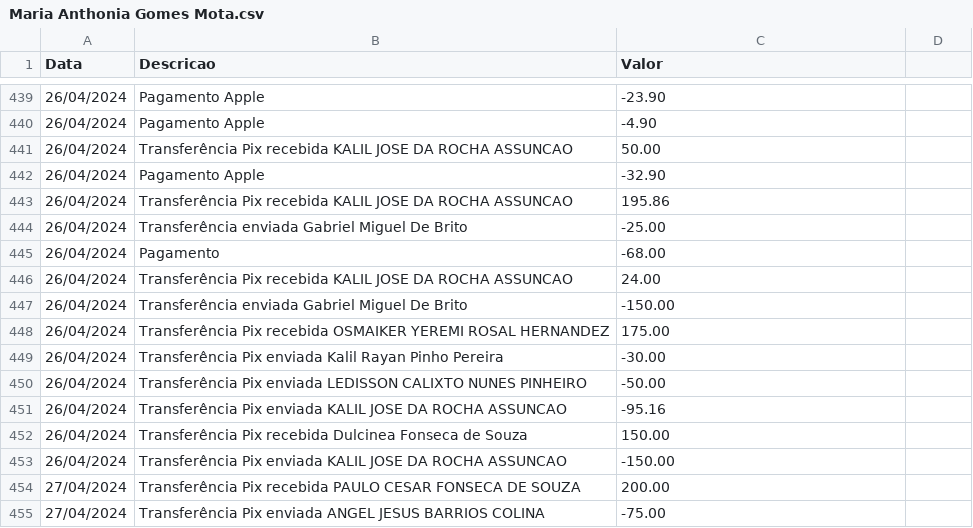
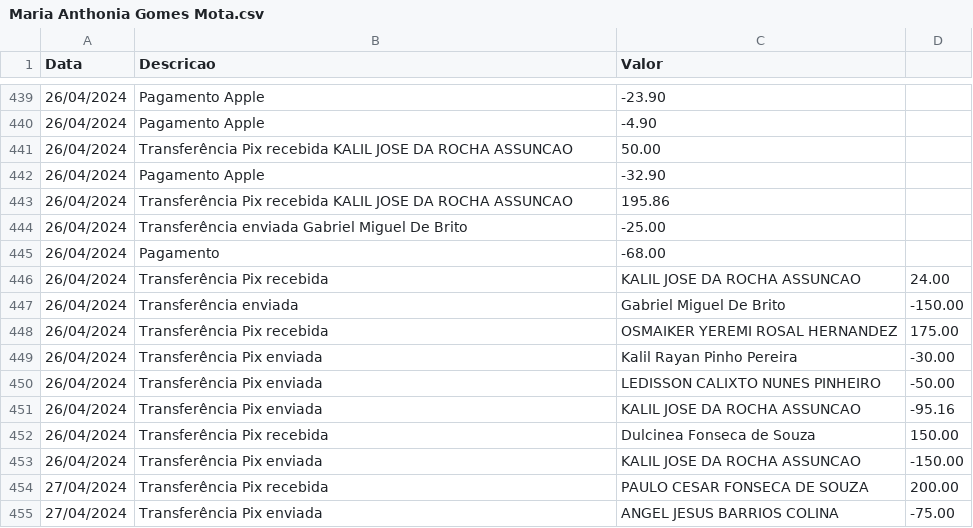
Before and after one commit to Joao-Lucas-Freitas/n8n-analise-credito, a CSV file: csvs/Maria Anthonia Gomes Mota.csv, drawn as a sheet; only a part is shown, gaps mark what is left out; the diff covers the shown part only.

```diff
--- a/csvs/Maria Anthonia Gomes Mota.csv
+++ b/csvs/Maria Anthonia Gomes Mota.csv
@@ -445,11 +445,11 @@ Data,Descricao,Valor
 26/04/2024,Pagamento,-68.00
-26/04/2024,Transferência Pix recebida KALIL JOSE DA ROCHA ASSUNCAO,24.00
-26/04/2024,Transferência enviada Gabriel Miguel De Brito,-150.00
-26/04/2024,Transferência Pix recebida OSMAIKER YEREMI ROSAL HERNANDEZ,175.00
-26/04/2024,Transferência Pix enviada Kalil Rayan Pinho Pereira,-30.00
-26/04/2024,Transferência Pix enviada LEDISSON CALIXTO NUNES PINHEIRO,-50.00
-26/04/2024,Transferência Pix enviada KALIL JOSE DA ROCHA ASSUNCAO,-95.16
-26/04/2024,Transferência Pix recebida Dulcinea Fonseca de Souza,150.00
-26/04/2024,Transferência Pix enviada KALIL JOSE DA ROCHA ASSUNCAO,-150.00
-27/04/2024,Transferência Pix recebida PAULO CESAR FONSECA DE SOUZA,200.00
-27/04/2024,Transferência Pix enviada ANGEL JESUS BARRIOS COLINA,-75.00
+26/04/2024,Transferência Pix recebida,KALIL JOSE DA ROCHA ASSUNCAO,24.00
+26/04/2024,Transferência enviada,Gabriel Miguel De Brito,-150.00
+26/04/2024,Transferência Pix recebida,OSMAIKER YEREMI ROSAL HERNANDEZ,175.00
+26/04/2024,Transferência Pix enviada,Kalil Rayan Pinho Pereira,-30.00
+26/04/2024,Transferência Pix enviada,LEDISSON CALIXTO NUNES PINHEIRO,-50.00
+26/04/2024,Transferência Pix enviada,KALIL JOSE DA ROCHA ASSUNCAO,-95.16
+26/04/2024,Transferência Pix recebida,Dulcinea Fonseca de Souza,150.00
+26/04/2024,Transferência Pix enviada,KALIL JOSE DA ROCHA ASSUNCAO,-150.00
+27/04/2024,Transferência Pix recebida,PAULO CESAR FONSECA DE SOUZA,200.00
+27/04/2024,Transferência Pix enviada,ANGEL JESUS BARRIOS COLINA,-75.00
```
Also changed, not shown: 1 added row, 1 removed row and 47 edited cells elsewhere in this file, csvs/Icaro Moreira Pazini.csv, csvs/brooklyn role play.csv, 5 other files.
